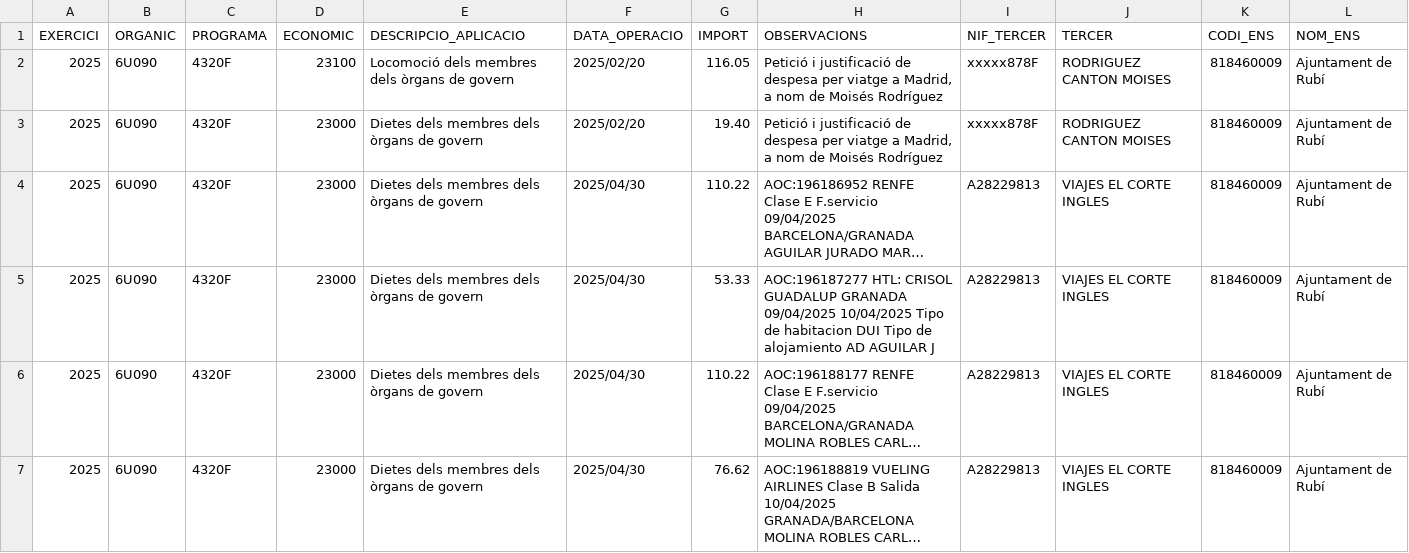
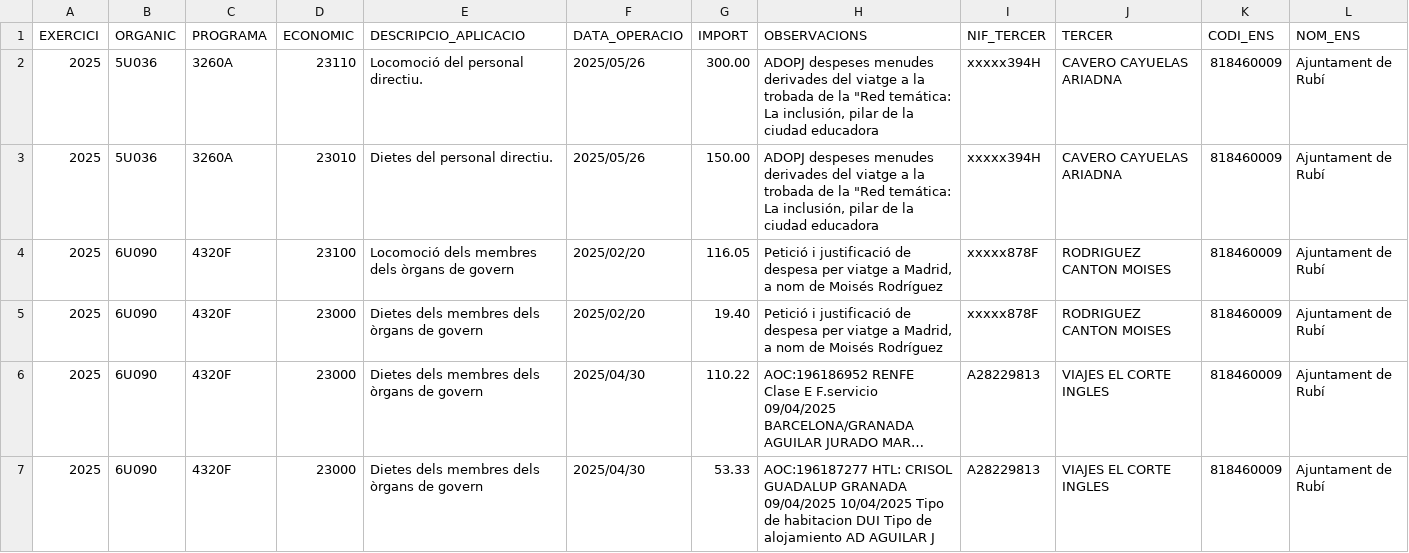
Before and after one commit to ajrubi/opendata, a CSV file: datasets/csv/economia_despeses_institucionals.csv, drawn as a sheet; only a part is shown; the shorter side is filled out with more unchanged rows; long unchanged cells end in …; the diff names each change by its address in the sheet, - before the commit and + after, or states it on an @@ line.

```diff
--- a/datasets/csv/economia_despeses_institucionals.csv
+++ b/datasets/csv/economia_despeses_institucionals.csv
+row 2: 2025 | 5U036 | 3260A | 23110 | Locomoció del personal directiu. | 2025/05/26 | 300.00 | ADOPJ despeses menudes derivades del viatge a la trobada de la "Red temática: La inclusión, pilar de la ciudad educadora | xxxxx394H | CAVERO CAYUELAS ARIADNA | 818460009 | Ajuntament de Rubí
+row 3: 2025 | 5U036 | 3260A | 23010 | Dietes del personal directiu. | 2025/05/26 | 150.00 | ADOPJ despeses menudes derivades del viatge a la trobada de la "Red temática: La inclusión, pilar de la ciudad educadora | xxxxx394H | CAVERO CAYUELAS ARIADNA | 818460009 | Ajuntament de Rubí
```
Also changed, not shown: datasets/csv/economia_contractes_menors.csv, datasets/csv/public_activitats_comercials.csv, 13 other files.
